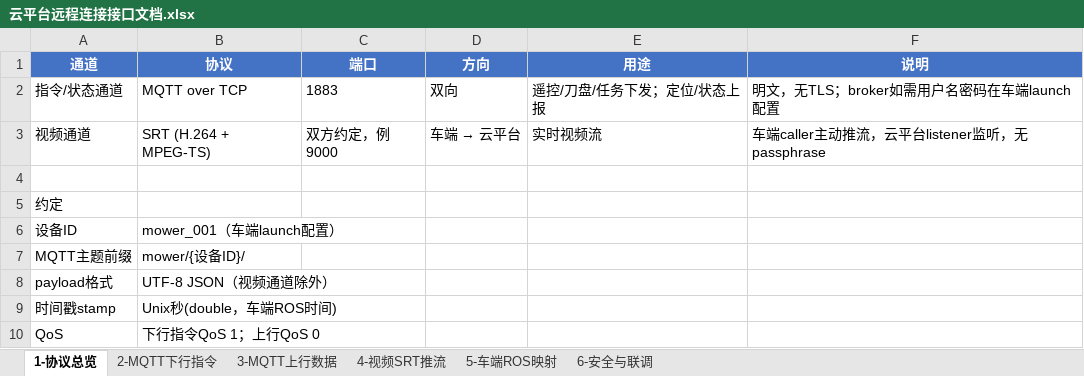
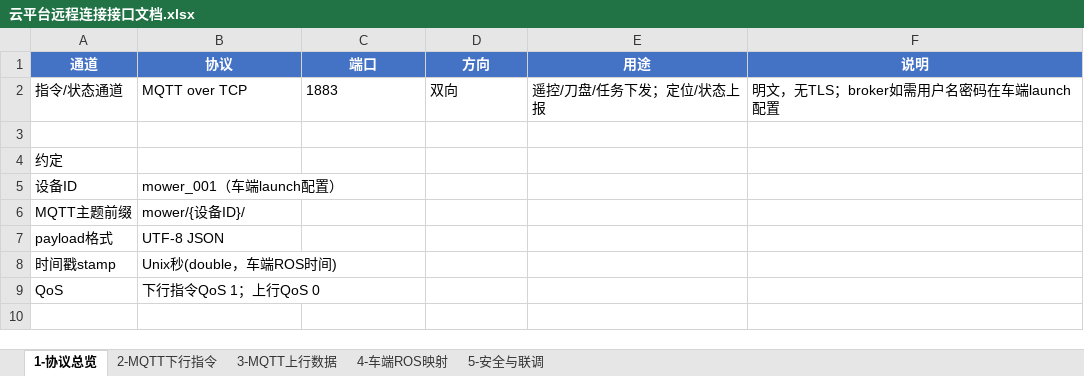
Before and after one commit to JinYu1Sun/hc26_6_30, an Excel workbook: 云平台远程连接接口文档.xlsx, sheet 1-协议总览, drawn as a sheet; values as stored, in another font and other column widths than the file's, no borders; removed rows and columns are numbered as before the commit, all else as after; the diff names each change by its address in the sheet, - before the commit and + after, or states it on an @@ line.

```diff
--- a/云平台远程连接接口文档.xlsx (sheet 1-协议总览)
+++ b/云平台远程连接接口文档.xlsx (sheet 1-协议总览)
-sheet tab: 4-视频SRT推流
+sheet tab: 4-车端ROS映射
-sheet tab: 5-车端ROS映射
+sheet tab: 5-安全与联调
-sheet tab: 6-安全与联调
-row 3: 视频通道 | SRT (H.264 + MPEG-TS) | 双方约定，例9000 | 车端 → 云平台 | 实时视频流 | 车端caller主动推流，云平台listener监听，无passphrase
-B7 (协议): UTF-8 JSON（视频通道除外）
+B7 (协议): UTF-8 JSON
```
Also changed, not shown: sheet 5-安全与联调, sheet 4-车端ROS映射, sheet 2-MQTT下行指令, 12 other files.
